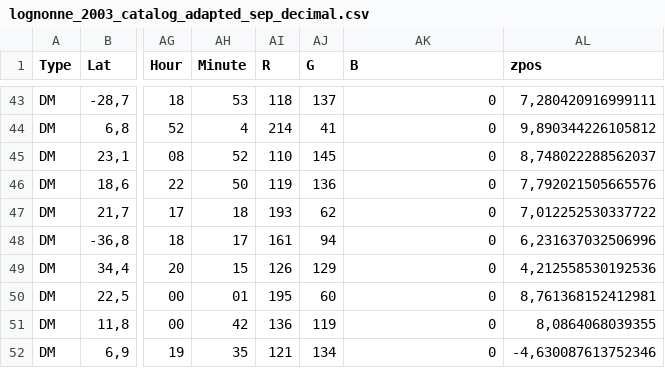
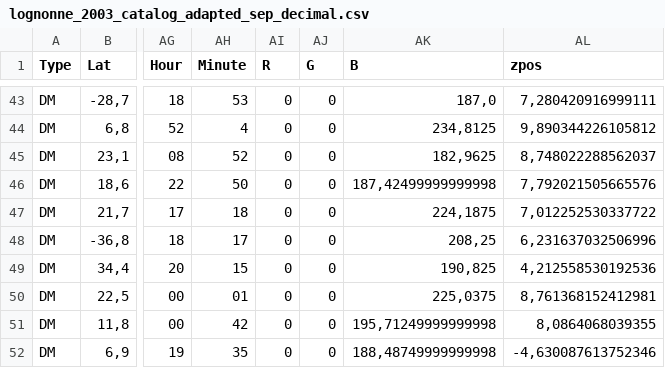
Before and after one commit to ivanmm25/space_seismologists, a CSV file: Data/lognonne_2003_catalog_adapted_sep_decimal.csv, drawn as a sheet; only a part is shown, gaps mark what is left out; the diff covers the shown part only; the diff names each change by its address in the sheet, - before the commit and + after, or states it on an @@ line.

```diff
--- a/Data/lognonne_2003_catalog_adapted_sep_decimal.csv
+++ b/Data/lognonne_2003_catalog_adapted_sep_decimal.csv
-AI43 (R): 118
+AI43 (R): 0
-AJ43 (G): 137
+AJ43 (G): 0
-AK43 (B): 0
+AK43 (B): 187,0
-AI44 (R): 214
+AI44 (R): 0
-AJ44 (G): 41
+AJ44 (G): 0
-AK44 (B): 0
+AK44 (B): 234,8125
-AI45 (R): 110
+AI45 (R): 0
-AJ45 (G): 145
+AJ45 (G): 0
-AK45 (B): 0
+AK45 (B): 182,9625
-AI46 (R): 119
+AI46 (R): 0
-AJ46 (G): 136
+AJ46 (G): 0
-AK46 (B): 0
+AK46 (B): 187,42499999999998
-AI47 (R): 193
+AI47 (R): 0
-AJ47 (G): 62
+AJ47 (G): 0
-AK47 (B): 0
+AK47 (B): 224,1875
-AI48 (R): 161
+AI48 (R): 0
-AJ48 (G): 94
+AJ48 (G): 0
-AK48 (B): 0
+AK48 (B): 208,25
-AI49 (R): 126
+AI49 (R): 0
-AJ49 (G): 129
+AJ49 (G): 0
-AK49 (B): 0
+AK49 (B): 190,825
-AI50 (R): 195
+AI50 (R): 0
-AJ50 (G): 60
+AJ50 (G): 0
-AK50 (B): 0
+AK50 (B): 225,0375
-AI51 (R): 136
+AI51 (R): 0
-AJ51 (G): 119
+AJ51 (G): 0
-AK51 (B): 0
+AK51 (B): 195,71249999999998
-AI52 (R): 121
+AI52 (R): 0
-AJ52 (G): 134
+AJ52 (G): 0
-AK52 (B): 0
+AK52 (B): 188,48749999999998
```
Also changed, not shown: 82 edited cells elsewhere in this file, Data/lognonne_2003_catalog_adapted.csv.
